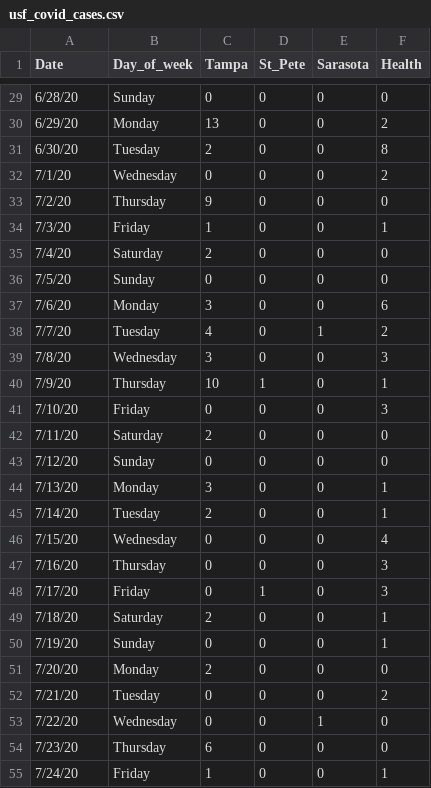
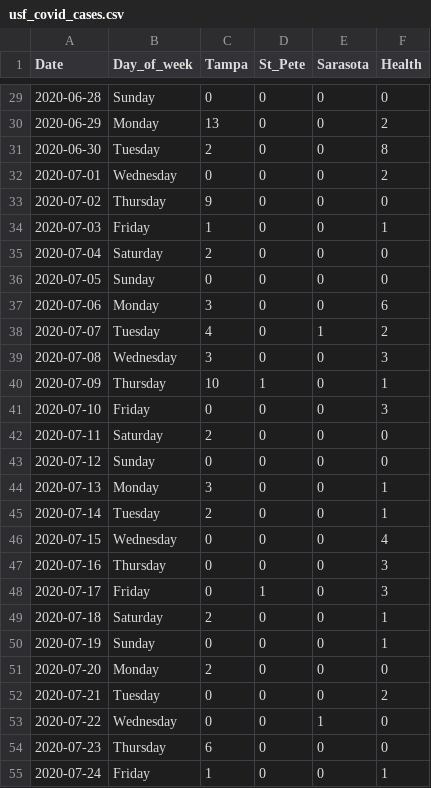
Before and after one commit to amsmith8/usf-covid-cases, a CSV file: usf_covid_cases.csv, drawn as a sheet; only a part is shown, gaps mark what is left out; the diff covers the shown part only.

Commit message:
date format change

```diff
--- a/usf_covid_cases.csv
+++ b/usf_covid_cases.csv
@@ -29,27 +29,27 @@
-6/28/20,Sunday,0,0,0,0
-6/29/20,Monday,13,0,0,2
-6/30/20,Tuesday,2,0,0,8
-7/1/20,Wednesday,0,0,0,2
-7/2/20,Thursday,9,0,0,0
-7/3/20,Friday,1,0,0,1
-7/4/20,Saturday,2,0,0,0
-7/5/20,Sunday,0,0,0,0
-7/6/20,Monday,3,0,0,6
-7/7/20,Tuesday,4,0,1,2
-7/8/20,Wednesday,3,0,0,3
-7/9/20,Thursday,10,1,0,1
-7/10/20,Friday,0,0,0,3
-7/11/20,Saturday,2,0,0,0
-7/12/20,Sunday,0,0,0,0
-7/13/20,Monday,3,0,0,1
-7/14/20,Tuesday,2,0,0,1
-7/15/20,Wednesday,0,0,0,4
-7/16/20,Thursday,0,0,0,3
-7/17/20,Friday,0,1,0,3
-7/18/20,Saturday,2,0,0,1
-7/19/20,Sunday,0,0,0,1
-7/20/20,Monday,2,0,0,0
-7/21/20,Tuesday,0,0,0,2
-7/22/20,Wednesday,0,0,1,0
-7/23/20,Thursday,6,0,0,0
-7/24/20,Friday,1,0,0,1
+2020-06-28,Sunday,0,0,0,0
+2020-06-29,Monday,13,0,0,2
+2020-06-30,Tuesday,2,0,0,8
+2020-07-01,Wednesday,0,0,0,2
+2020-07-02,Thursday,9,0,0,0
+2020-07-03,Friday,1,0,0,1
+2020-07-04,Saturday,2,0,0,0
+2020-07-05,Sunday,0,0,0,0
+2020-07-06,Monday,3,0,0,6
+2020-07-07,Tuesday,4,0,1,2
+2020-07-08,Wednesday,3,0,0,3
+2020-07-09,Thursday,10,1,0,1
+2020-07-10,Friday,0,0,0,3
+2020-07-11,Saturday,2,0,0,0
+2020-07-12,Sunday,0,0,0,0
+2020-07-13,Monday,3,0,0,1
+2020-07-14,Tuesday,2,0,0,1
+2020-07-15,Wednesday,0,0,0,4
+2020-07-16,Thursday,0,0,0,3
+2020-07-17,Friday,0,1,0,3
+2020-07-18,Saturday,2,0,0,1
+2020-07-19,Sunday,0,0,0,1
+2020-07-20,Monday,2,0,0,0
+2020-07-21,Tuesday,0,0,0,2
+2020-07-22,Wednesday,0,0,1,0
+2020-07-23,Thursday,6,0,0,0
+2020-07-24,Friday,1,0,0,1
```
Also changed, not shown: 98 edited cells elsewhere in this file.
